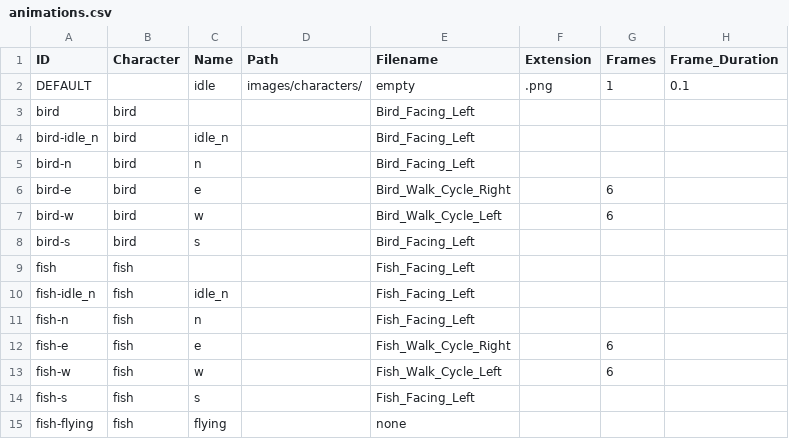
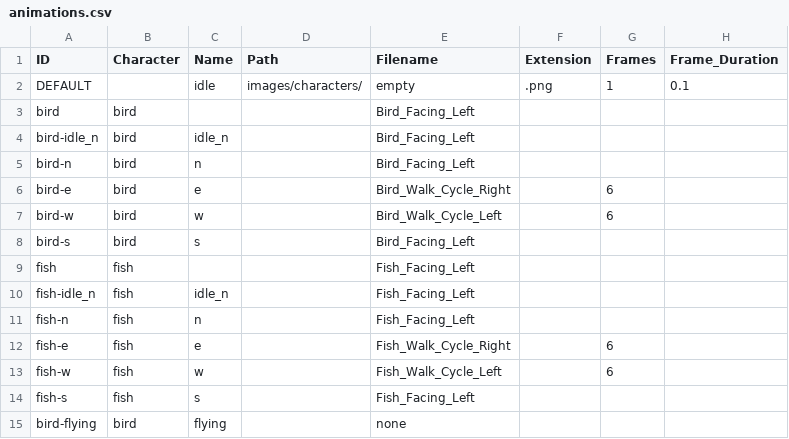
Before and after one commit to greenbas/GlobalGameJam2022, a CSV file: Games/Duality/data/animations.csv, drawn as a sheet.

```diff
--- a/Games/Duality/data/animations.csv
+++ b/Games/Duality/data/animations.csv
@@ -14,2 +14,2 @@ fish-w,fish,w,,Fish_Walk_Cycle_Left,,6,
 fish-s,fish,s,,Fish_Facing_Left,,,
-fish-flying,fish,flying,,none,,,
+bird-flying,bird,flying,,none,,,
```
Also changed, not shown: Games/Duality/data/characters.csv, Games/Duality/data/emotions.csv, 12 other files.
